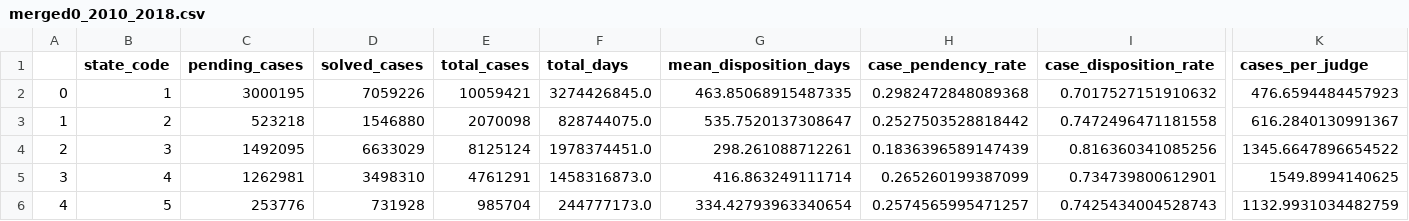
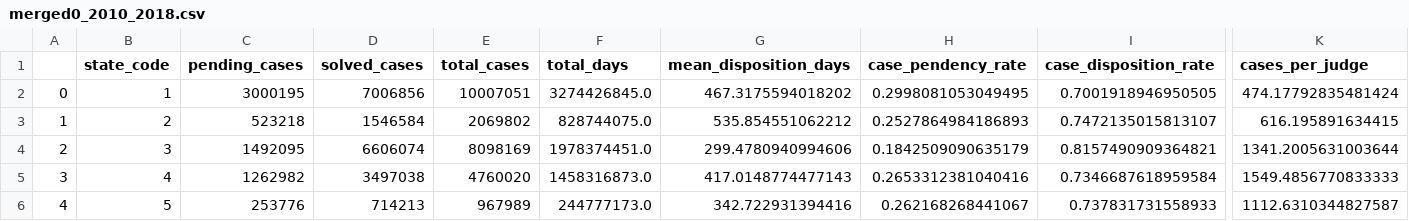
Before and after one commit to fine-man/precog-task, a CSV file: data/rank-states/temps/merged0_2010_2018.csv, drawn as a sheet; only a part is shown, gaps mark what is left out; the diff covers the shown part only; the diff names each change by its address in the sheet, - before the commit and + after, or states it on an @@ line.

```diff
--- a/data/rank-states/temps/merged0_2010_2018.csv
+++ b/data/rank-states/temps/merged0_2010_2018.csv
-D2 (solved_cases): 7059226
+D2 (solved_cases): 7006856
-E2 (total_cases): 10059421
+E2 (total_cases): 10007051
-G2 (mean_disposition_days): 463.85068915487335
+G2 (mean_disposition_days): 467.3175594018202
-H2 (case_pendency_rate): 0.2982472848089368
+H2 (case_pendency_rate): 0.2998081053049495
-I2 (case_disposition_rate): 0.7017527151910632
+I2 (case_disposition_rate): 0.7001918946950505
-K2 (cases_per_judge): 476.6594484457923
+K2 (cases_per_judge): 474.17792835481424
-D3 (solved_cases): 1546880
+D3 (solved_cases): 1546584
-E3 (total_cases): 2070098
+E3 (total_cases): 2069802
-G3 (mean_disposition_days): 535.7520137308647
+G3 (mean_disposition_days): 535.854551062212
-H3 (case_pendency_rate): 0.2527503528818442
+H3 (case_pendency_rate): 0.2527864984186893
-I3 (case_disposition_rate): 0.7472496471181558
+I3 (case_disposition_rate): 0.7472135015813107
-K3 (cases_per_judge): 616.2840130991367
+K3 (cases_per_judge): 616.195891634415
-D4 (solved_cases): 6633029
+D4 (solved_cases): 6606074
-E4 (total_cases): 8125124
+E4 (total_cases): 8098169
-G4 (mean_disposition_days): 298.261088712261
+G4 (mean_disposition_days): 299.4780940994606
-H4 (case_pendency_rate): 0.1836396589147439
+H4 (case_pendency_rate): 0.1842509090635179
-I4 (case_disposition_rate): 0.816360341085256
+I4 (case_disposition_rate): 0.8157490909364821
-K4 (cases_per_judge): 1345.6647896654522
+K4 (cases_per_judge): 1341.2005631003644
-C5 (pending_cases): 1262981
+C5 (pending_cases): 1262982
-D5 (solved_cases): 3498310
+D5 (solved_cases): 3497038
-E5 (total_cases): 4761291
+E5 (total_cases): 4760020
-G5 (mean_disposition_days): 416.863249111714
+G5 (mean_disposition_days): 417.0148774477143
-H5 (case_pendency_rate): 0.265260199387099
+H5 (case_pendency_rate): 0.2653312381040416
-I5 (case_disposition_rate): 0.734739800612901
+I5 (case_disposition_rate): 0.7346687618959584
-K5 (cases_per_judge): 1549.8994140625
+K5 (cases_per_judge): 1549.4856770833333
-D6 (solved_cases): 731928
+D6 (solved_cases): 714213
-E6 (total_cases): 985704
+E6 (total_cases): 967989
-G6 (mean_disposition_days): 334.42793963340654
+G6 (mean_disposition_days): 342.722931394416
-H6 (case_pendency_rate): 0.2574565995471257
+H6 (case_pendency_rate): 0.262168268441067
-I6 (case_disposition_rate): 0.7425434004528743
+I6 (case_disposition_rate): 0.737831731558933
-K6 (cases_per_judge): 1132.9931034482759
+K6 (cases_per_judge): 1112.6310344827587
```
Also changed, not shown: 139 edited cells elsewhere in this file, data/rank-states/cases_agg/cases_agg_2011.csv, data/rank-states/cases_agg/cases_agg_2012.csv, 16 other files.
